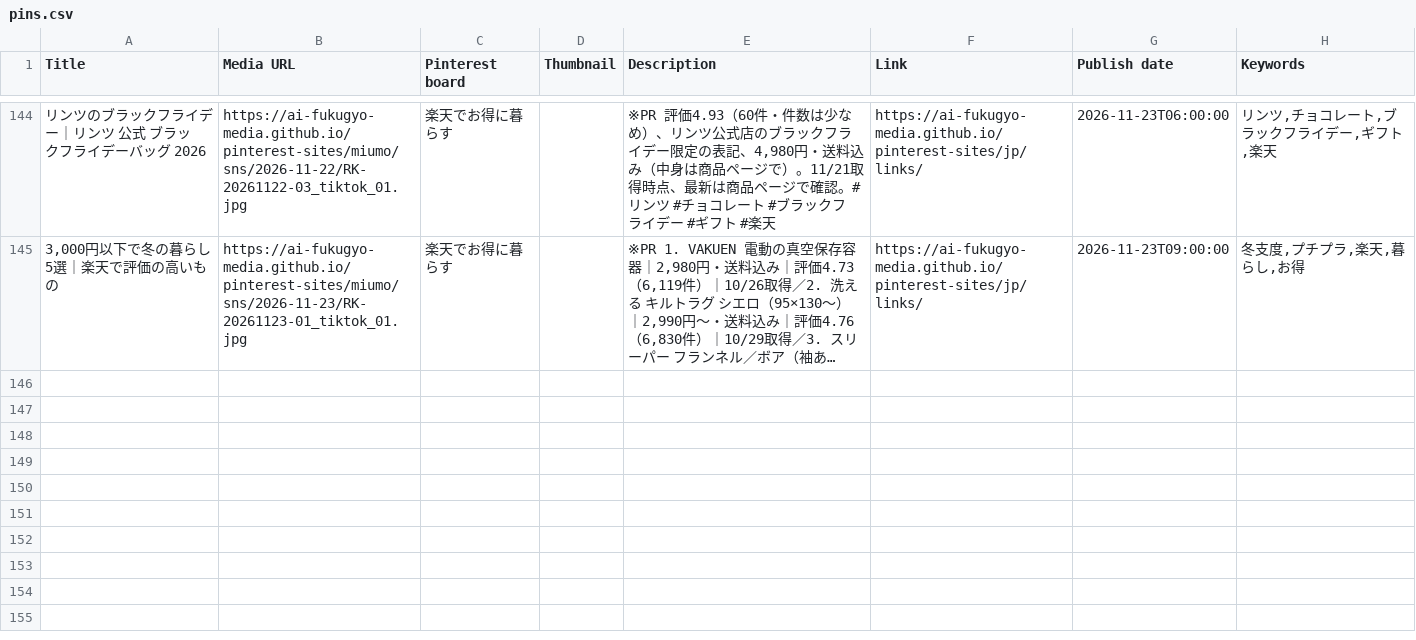
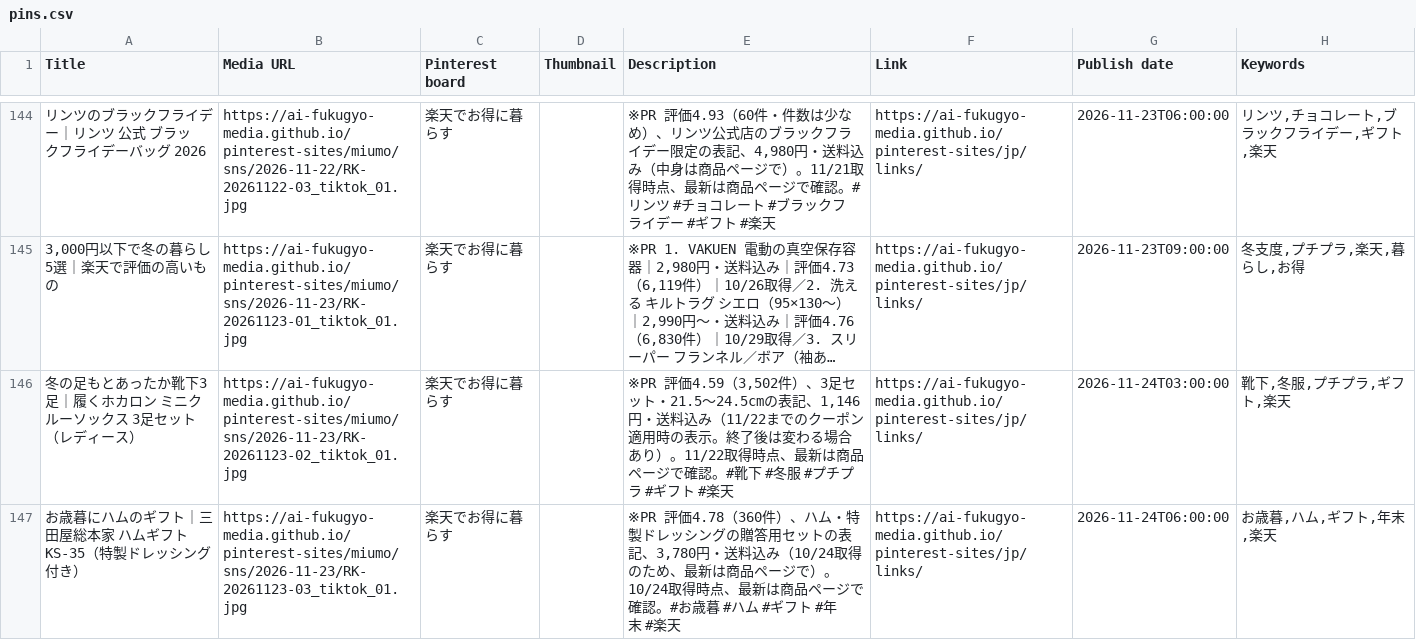
Before and after one commit to ai-fukugyo-media/pinterest-sites, a CSV file: jp/pins.csv, drawn as a sheet; only a part is shown, gaps mark what is left out; long unchanged cells end in …; the diff covers the shown part only; the diff names each change by its address in the sheet, - before the commit and + after, or states it on an @@ line.

```diff
--- a/jp/pins.csv
+++ b/jp/pins.csv
+row 146: 冬の足もとあったか靴下3足｜履くホカロン ミニクルーソックス 3足セット（レディース） | https://ai-fukugyo-media.github.io/pinterest-sites/miumo/sns/2026-11-23/RK-20261123-02_tiktok_01.jpg | 楽天でお得に暮らす |  | ※PR 評価4.59（3,502件）、3足セット・21.5〜24.5cmの表記、1,146円・送料込み（11/22までのクーポン適用時の表示。終了後は変わる場合あり）。11/22取得時点、最新は商品ページで確認。#靴下 #冬服 #プチプラ #ギフト #楽天 | https://ai-fukugyo-media.github.io/pinterest-sites/jp/links/ | 2026-11-24T03:00:00 | 靴下,冬服,プチプラ,ギフト,楽天
+row 147: お歳暮にハムのギフト｜三田屋総本家 ハムギフト KS-35（特製ドレッシング付き） | https://ai-fukugyo-media.github.io/pinterest-sites/miumo/sns/2026-11-23/RK-20261123-03_tiktok_01.jpg | 楽天でお得に暮らす |  | ※PR 評価4.78（360件）、ハム・特製ドレッシングの贈答用セットの表記、3,780円・送料込み（10/24取得のため、最新は商品ページで）。10/24取得時点、最新は商品ページで確認。#お歳暮 #ハム #ギフト #年末 #楽天 | https://ai-fukugyo-media.github.io/pinterest-sites/jp/links/ | 2026-11-24T06:00:00 | お歳暮,ハム,ギフト,年末,楽天
```
Also changed, not shown: 1 added row elsewhere in this file, 20 other files.
